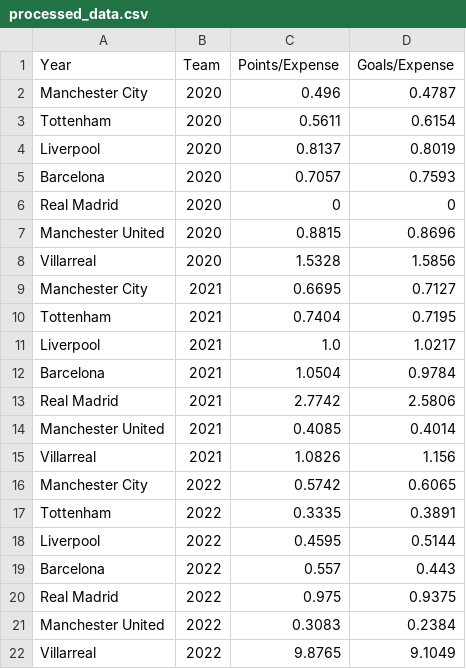
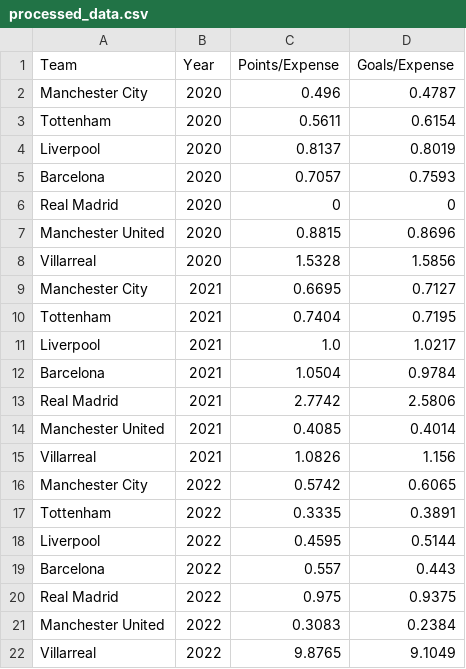
Before and after one commit to andypan1/si206-final-project, a CSV file: processed_data.csv, drawn as a sheet.

```diff
--- a/processed_data.csv
+++ b/processed_data.csv
@@ -1,2 +1,2 @@
-Year,Team,Points/Expense,Goals/Expense
+Team,Year,Points/Expense,Goals/Expense
 Manchester City,2020,0.496,0.4787
```
Also changed, not shown: 1 other file.
